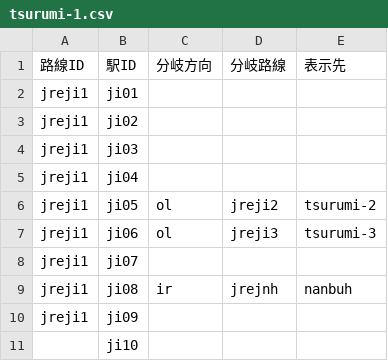
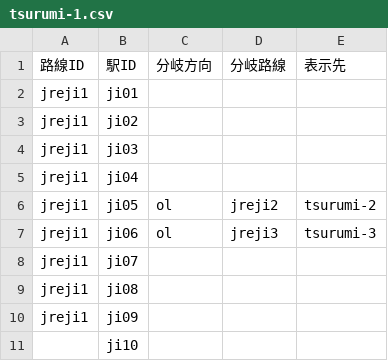
Before and after one commit to aqua-2857/zaisen, a CSV file: display/tsurumi-1.csv, drawn as a sheet.

```diff
--- a/display/tsurumi-1.csv
+++ b/display/tsurumi-1.csv
@@ -8,3 +8,3 @@ jreji1,ji06,ol,jreji3,tsurumi-3
 jreji1,ji07,,,
-jreji1,ji08,ir,jrejnh,nanbuh
+jreji1,ji08,,,
 jreji1,ji09,,,
```
Also changed, not shown: 1 other file.
